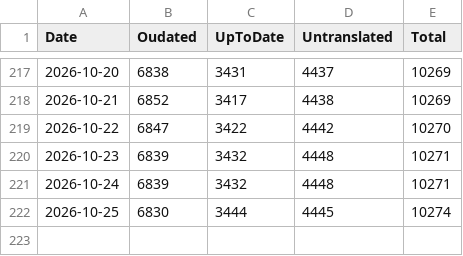
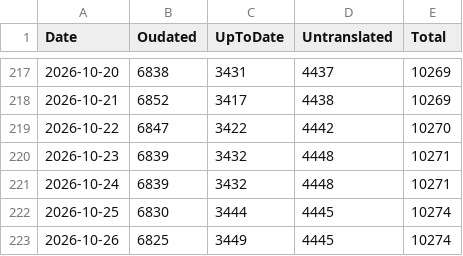
Before and after one commit to tristantheb/history-content-stats, a CSV file: statistics/stats-ja.csv, drawn as a sheet; only a part is shown, gaps mark what is left out.

Commit message:
sync(data): synchronize statistics data (#1101)

```diff
--- a/statistics/stats-ja.csv
+++ b/statistics/stats-ja.csv
@@ -222 +222,2 @@ Date,Oudated,UpToDate,Untranslated,Total
 2026-10-25,6830,3444,4445,10274
+2026-10-26,6825,3449,4445,10274
```
Also changed, not shown: statistics/stats-es.csv, statistics/stats-fr.csv, 6 other files.
